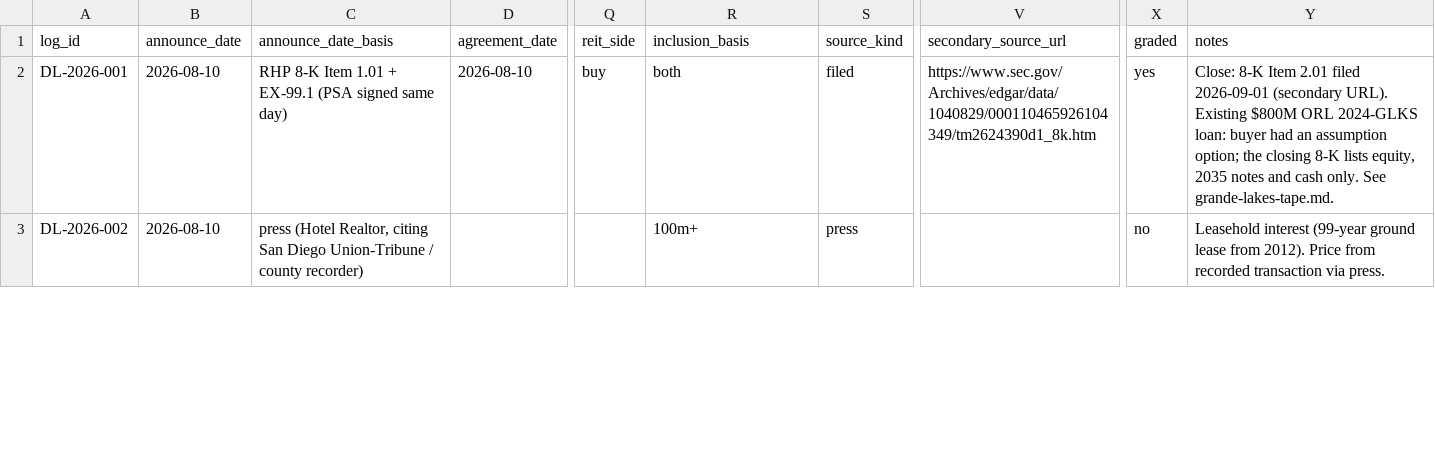
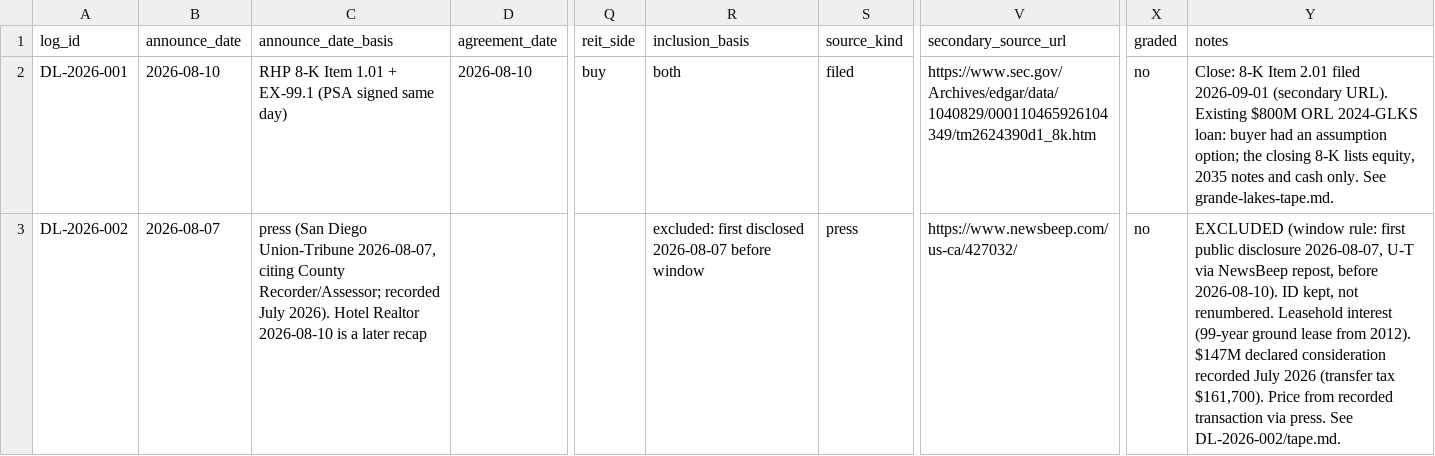
Before and after one commit to Halinfl/bungah-capital-intel, a CSV file: src/data/deals/deal_log.csv, drawn as a sheet; only a part is shown, gaps mark what is left out; the diff covers the shown part only; the diff names each change by its address in the sheet, - before the commit and + after, or states it on an @@ line.

Commit message:
Reliability: DB-outage fallbacks (cached reads + notice), error/global-error/not-found pages, /api/health, chat 503 on DB outage, radar-run allowlist, prod seed guard, predeploy/smoke/postdeploy scripts, deal_log sync (014 Avalon excluded), box ops scripts (ops/)

```diff
--- a/src/data/deals/deal_log.csv
+++ b/src/data/deals/deal_log.csv
-X2 (graded): yes
+X2 (graded): no
-B3 (announce_date): 2026-08-10
+B3 (announce_date): 2026-08-07
-C3 (announce_date_basis): press (Hotel Realtor, citing San Diego Union-Tribune / county recorder)
+C3 (announce_date_basis): press (San Diego Union-Tribune 2026-08-07, citing County Recorder/Assessor; recorded July 2026). Hotel Realtor 2026-08-10 is a later recap
-R3 (inclusion_basis): 100m+
+R3 (inclusion_basis): excluded: first disclosed 2026-08-07 before window
-V3 (secondary_source_url): (empty)
+V3 (secondary_source_url): https://www.newsbeep.com/us-ca/427032/
-Y3 (notes): Leasehold interest (99-year ground lease from 2012). Price from recorded transaction via press.
+Y3 (notes): EXCLUDED (window rule: first public disclosure 2026-08-07, U-T via NewsBeep repost, before 2026-08-10). ID kept, not renumbered. Leasehold interest (99-year ground lease from 2012). $147M declared consideration recorded July 2026 (transfer tax $161,700). Price from recorded transaction via press. See DL-2026-002/tape.md.
```
Also changed, not shown: 57 edited cells elsewhere in this file, 36 other files.
